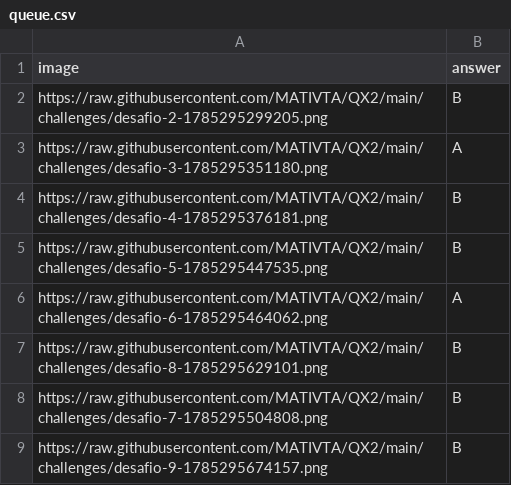
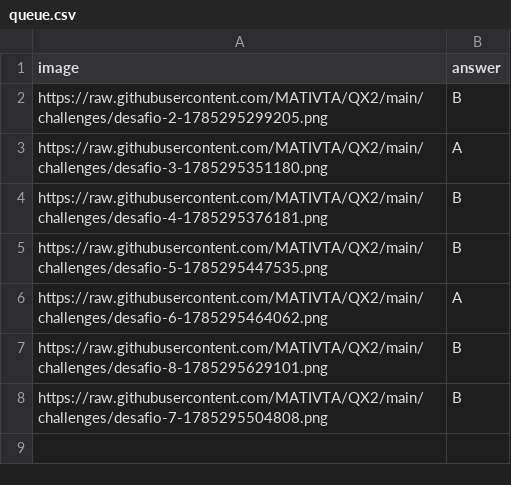
Before and after one commit to MATIVTA/QX2, a CSV file: queue.csv, drawn as a sheet.

Commit message:
Quita el desafío de la fila 9 (borrado desde Google Sheets)

```diff
--- a/queue.csv
+++ b/queue.csv
@@ -8,2 +8 @@ https://raw.githubusercontent.com/MATIVTA/QX2/main/challenges/desafio-8-17852956
 https://raw.githubusercontent.com/MATIVTA/QX2/main/challenges/desafio-7-1785295504808.png,B
-https://raw.githubusercontent.com/MATIVTA/QX2/main/challenges/desafio-9-1785295674157.png,B
```
